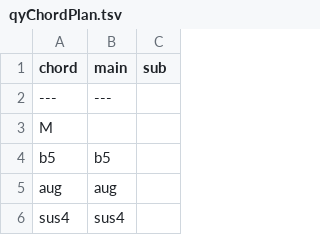
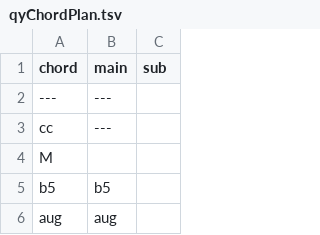
Before and after one commit to ltgcgo/octavia, a TSV file: src/data/qyChordPlan.tsv, drawn as a sheet; only a part is shown; the shorter side is filled out with more unchanged rows.

```diff
--- a/src/data/qyChordPlan.tsv
+++ b/src/data/qyChordPlan.tsv
@@ -2,2 +2,3 @@ chord	main	sub
 ---	---	
+cc	---	
 M		
```
Also changed, not shown: src/data/chords.tsv, 3 other files.
